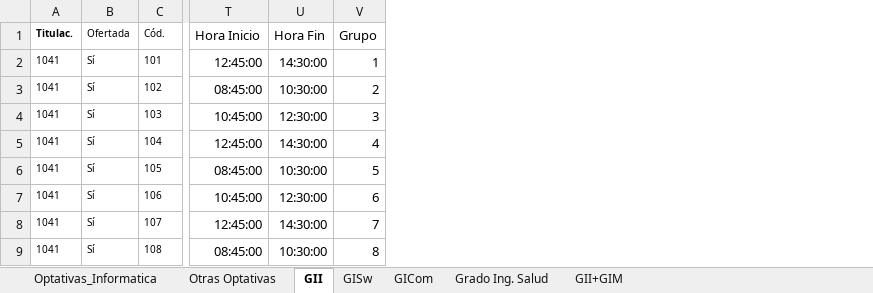
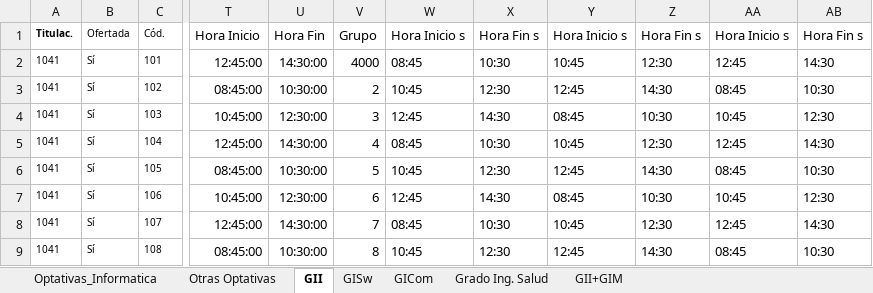
Before and after one commit to AlvaroM12/GrupoL, an Excel workbook: Oferta asignaturas.xlsx, sheet GII, drawn as a sheet; only a part is shown, gaps mark what is left out; values as stored, in another font and other column widths than the file's, no borders; table styles not drawn; the diff names each change by its address in the sheet, - before the commit and + after, or states it on an @@ line.

```diff
--- a/Oferta asignaturas.xlsx (sheet GII)
+++ b/Oferta asignaturas.xlsx (sheet GII)
+column W, rows 1-9: Hora Inicio s | 08:45 | 10:45 | 12:45 | 08:45 | 10:45 | 12:45 | 08:45 | 10:45
+column X, rows 1-9: Hora Fin s | 10:30 | 12:30 | 14:30 | 10:30 | 12:30 | 14:30 | 10:30 | 12:30
+column Y, rows 1-9: Hora Inicio s | 10:45 | 12:45 | 08:45 | 10:45 | 12:45 | 08:45 | 10:45 | 12:45
+column Z, rows 1-9: Hora Fin s | 12:30 | 14:30 | 10:30 | 12:30 | 14:30 | 10:30 | 12:30 | 14:30
+column AA, rows 1-9: Hora Inicio s | 12:45 | 08:45 | 10:45 | 12:45 | 08:45 | 10:45 | 12:45 | 08:45
+column AB, rows 1-9: Hora Fin s | 14:30 | 10:30 | 12:30 | 14:30 | 10:30 | 12:30 | 14:30 | 10:30
-V2: 1
+V2: 4000
```
Also changed, not shown: 3 other files.
